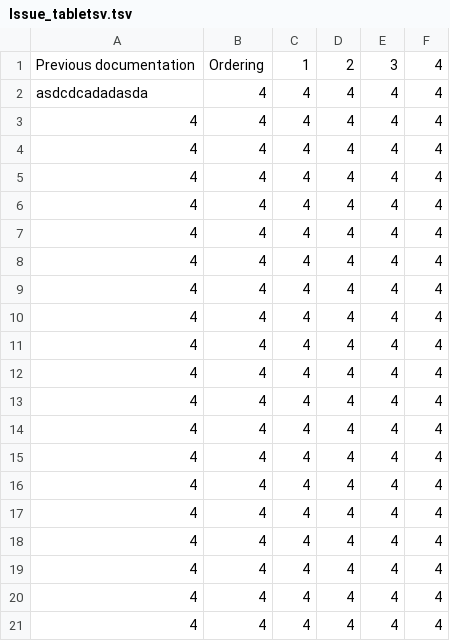
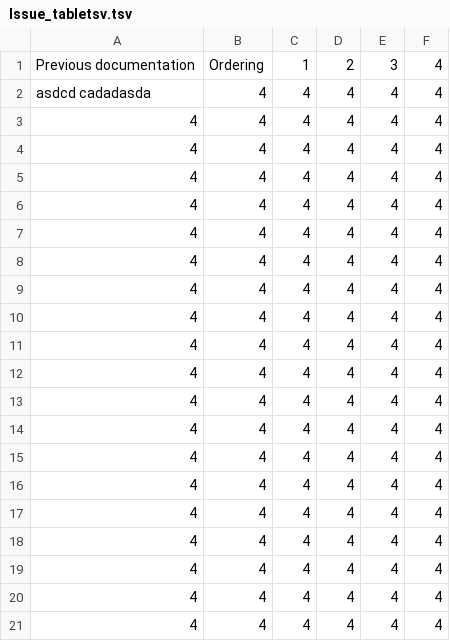
Before and after one commit to open-make/AIRtrack-rebuilt, a TSV file: 02_material_and_methods/01_protocols/Issue_tabletsv.tsv, drawn as a sheet.

Commit message:
Update Issue_tabletsv.tsv

```diff
--- a/02_material_and_methods/01_protocols/Issue_tabletsv.tsv
+++ b/02_material_and_methods/01_protocols/Issue_tabletsv.tsv
@@ -1,3 +1,3 @@
 Previous documentation	Ordering  	1	2	3	4
-asdcdcadadasda	4	4	4	4	4
+asdcd cadadasda	4	4	4	4	4
 4	4	4	4	4	4
```
